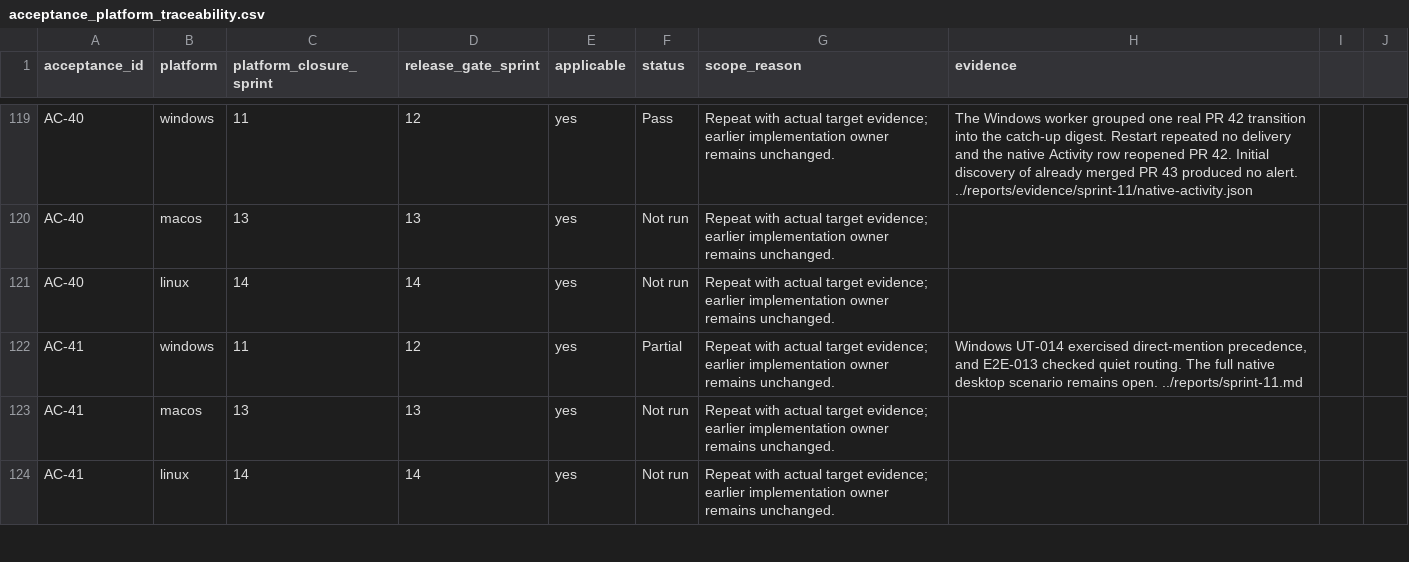
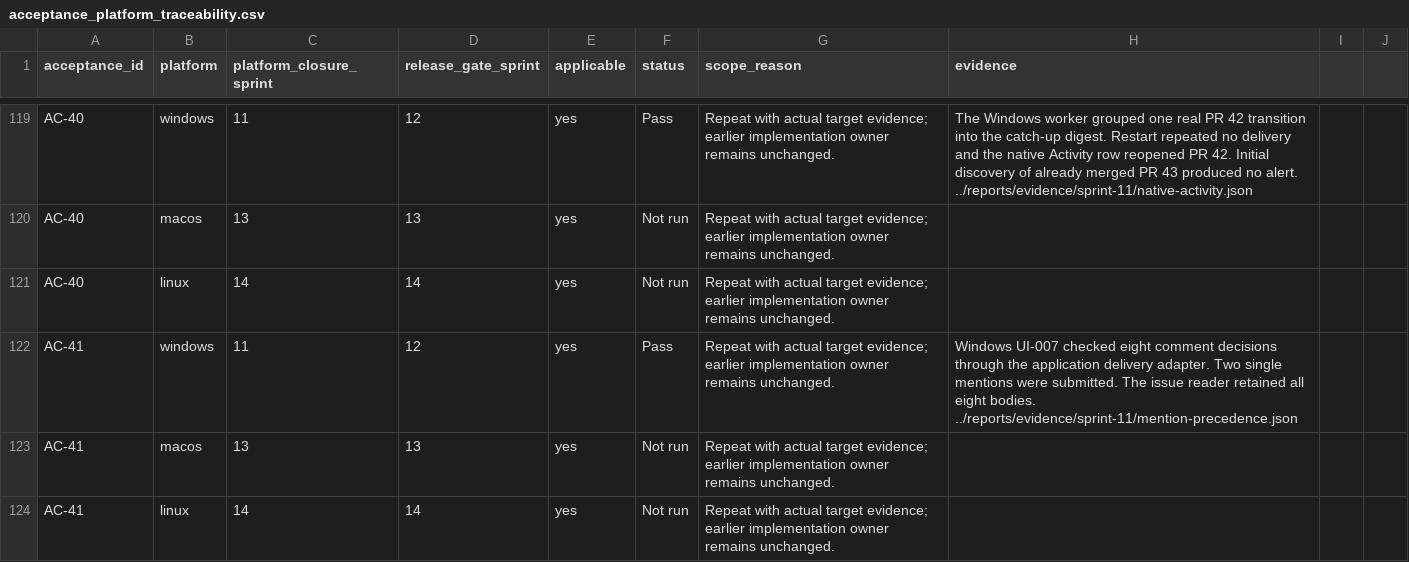
Before and after one commit to joshmarkovic/threadline, a CSV file: docs/spec/acceptance_platform_traceability.csv, drawn as a sheet; only a part is shown, gaps mark what is left out.

Commit message:
Record Windows direct mention precedence
Link eight incoming comments to the saved notification decisions
and two captured app submissions. Keep the independent installed
shell activation result with its original platform conditions. [skip ci]

```diff
--- a/docs/spec/acceptance_platform_traceability.csv
+++ b/docs/spec/acceptance_platform_traceability.csv
@@ -121,3 +121,3 @@ AC-40,macos,13,13,yes,Not run,Repeat with actual target evidence; earlier implem
 AC-40,linux,14,14,yes,Not run,Repeat with actual target evidence; earlier implementation owner remains unchanged.,
-AC-41,windows,11,12,yes,Partial,Repeat with actual target evidence; earlier implementation owner remains unchanged.,"Windows UT-014 exercised direct-mention precedence, and E2E-013 checked quiet routing. The full native desktop scenario remains open. ../reports/sprint-11.md"
+AC-41,windows,11,12,yes,Pass,Repeat with actual target evidence; earlier implementation owner remains unchanged.,"Windows UI-007 checked eight comment decisions through the application delivery adapter. Two single mentions were submitted. The issue reader retained all eight bodies. ../reports/evidence/sprint-11/mention-precedence.json"
 AC-41,macos,13,13,yes,Not run,Repeat with actual target evidence; earlier implementation owner remains unchanged.,
```
Also changed, not shown: docs/spec/acceptance_traceability.csv, 2 other files.
